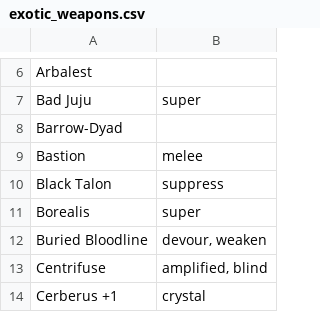
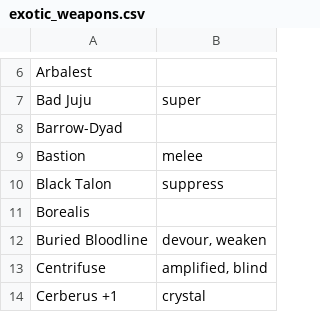
Before and after one commit to AsDevilsRun/D2SmartRandomLoadouts, a CSV file: data/exotic_weapons.csv, drawn as a sheet; only a part is shown, gaps mark what is left out.

Commit message:
Fix Borealis entry in exotic_weapons.csv

```diff
--- a/data/exotic_weapons.csv
+++ b/data/exotic_weapons.csv
@@ -10,3 +10,3 @@ Bastion,melee
 Black Talon,suppress
-Borealis,super
+Borealis,
 Buried Bloodline,"devour, weaken"
```
